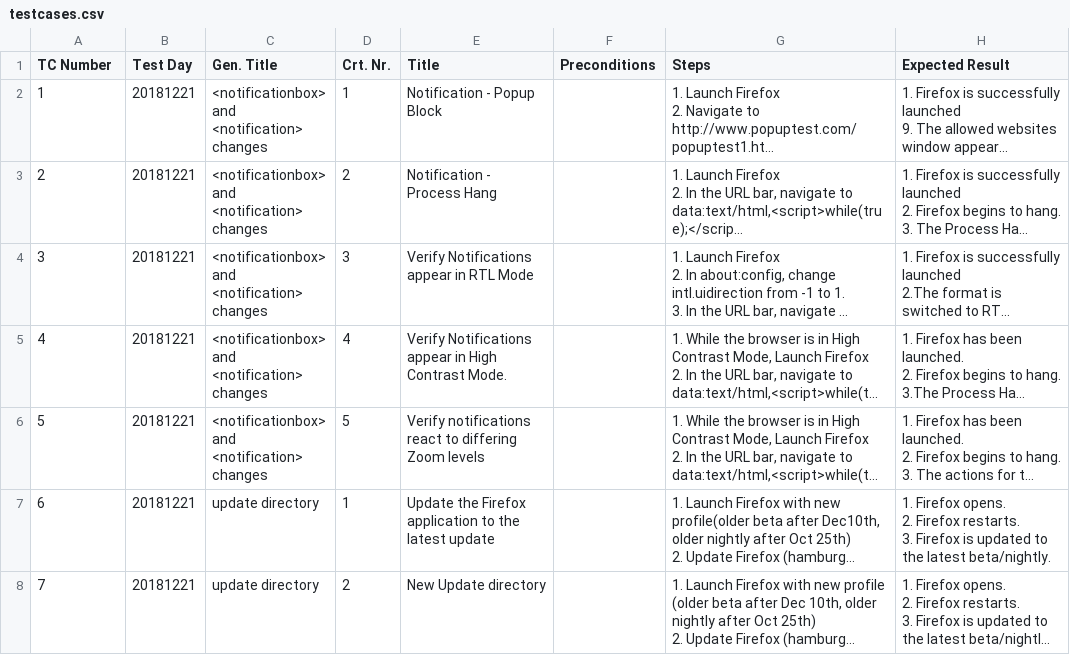
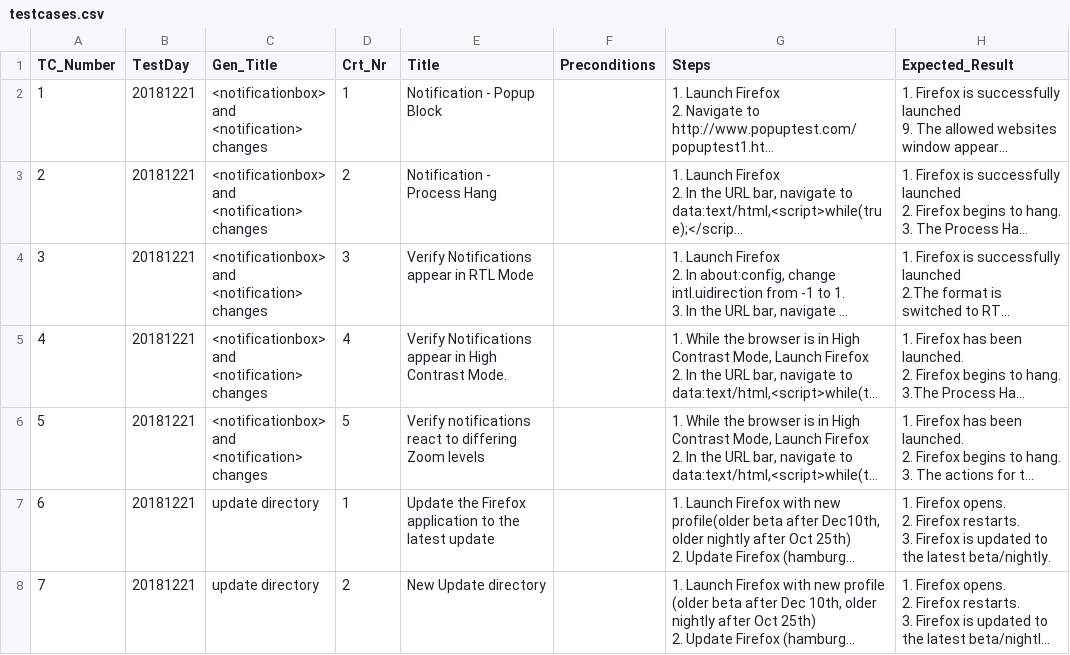
Before and after one commit to Pointpt/trace-link-recovery-study, a CSV file: data/mozilla_firefox/firefoxDataset/docs_english/TC/script/testcases.csv, drawn as a sheet; only a part is shown; long unchanged cells end in …; the diff names each change by its address in the sheet, - before the commit and + after, or states it on an @@ line.

Commit message:
small fixes in datasets (testcases and bugreports)

```diff
--- a/data/mozilla_firefox/firefoxDataset/docs_english/TC/script/testcases.csv
+++ b/data/mozilla_firefox/firefoxDataset/docs_english/TC/script/testcases.csv
-A1: TC Number
+A1: TC_Number
-B1: Test Day
+B1: TestDay
-C1: Gen. Title
+C1: Gen_Title
-D1: Crt. Nr.
+D1: Crt_Nr
-H1: Expected Result
+H1: Expected_Result
```
